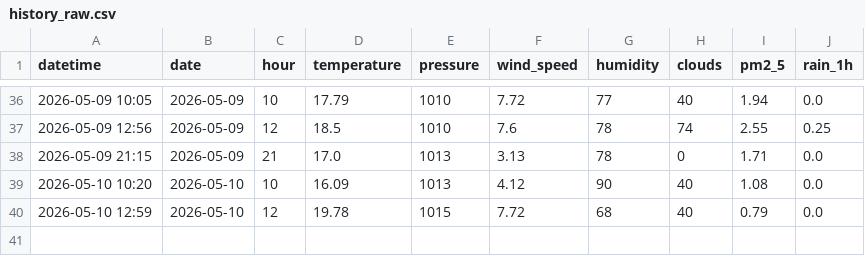
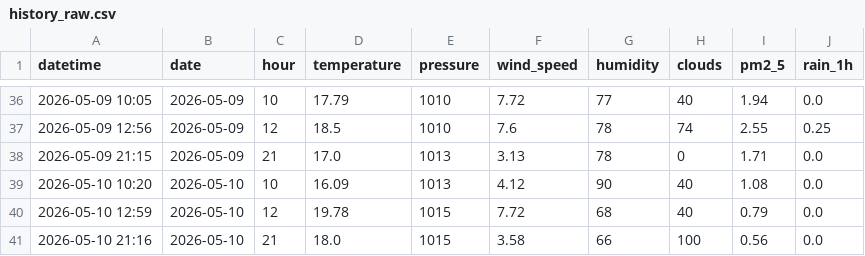
Before and after one commit to norapfr/atmospherica, a CSV file: data/history_raw.csv, drawn as a sheet; only a part is shown, gaps mark what is left out.

```diff
--- a/data/history_raw.csv
+++ b/data/history_raw.csv
@@ -40 +40,2 @@ datetime,date,hour,temperature,pressure,wind_speed,humidity,clouds,pm2_5,rain_1h
 2026-05-10 12:59,2026-05-10,12,19.78,1015,7.72,68,40,0.79,0.0
+2026-05-10 21:16,2026-05-10,21,18.0,1015,3.58,66,100,0.56,0.0
```
Also changed, not shown: data/history_daily.csv, 4 other files.
